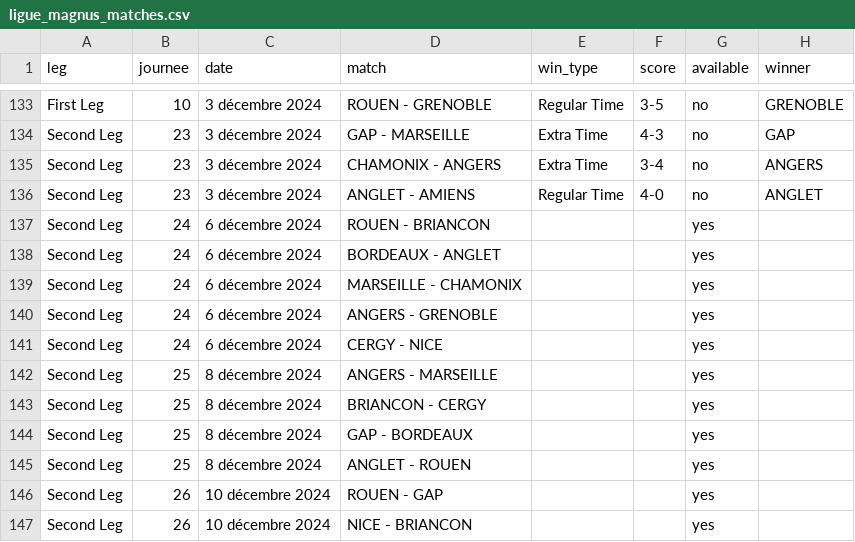
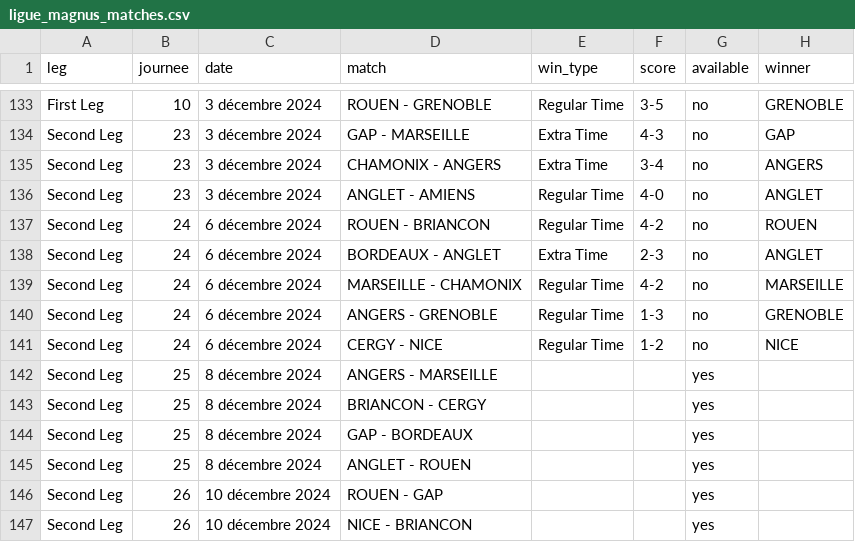
Before and after one commit to Dragilooping/Python_main, a CSV file: ligue_magnus_matches.csv, drawn as a sheet; only a part is shown, gaps mark what is left out.

```diff
--- a/ligue_magnus_matches.csv
+++ b/ligue_magnus_matches.csv
@@ -136,7 +136,7 @@ Second Leg,23,3 décembre 2024,CHAMONIX - ANGERS,Extra Time,3-4,no,ANGERS
 Second Leg,23,3 décembre 2024,ANGLET - AMIENS,Regular Time,4-0,no,ANGLET
-Second Leg,24,6 décembre 2024,ROUEN - BRIANCON,,,yes,
-Second Leg,24,6 décembre 2024,BORDEAUX - ANGLET,,,yes,
-Second Leg,24,6 décembre 2024,MARSEILLE - CHAMONIX,,,yes,
-Second Leg,24,6 décembre 2024,ANGERS - GRENOBLE,,,yes,
-Second Leg,24,6 décembre 2024,CERGY - NICE,,,yes,
+Second Leg,24,6 décembre 2024,ROUEN - BRIANCON,Regular Time,4-2,no,ROUEN
+Second Leg,24,6 décembre 2024,BORDEAUX - ANGLET,Extra Time,2-3,no,ANGLET
+Second Leg,24,6 décembre 2024,MARSEILLE - CHAMONIX,Regular Time,4-2,no,MARSEILLE
+Second Leg,24,6 décembre 2024,ANGERS - GRENOBLE,Regular Time,1-3,no,GRENOBLE
+Second Leg,24,6 décembre 2024,CERGY - NICE,Regular Time,1-2,no,NICE
 Second Leg,25,8 décembre 2024,ANGERS - MARSEILLE,,,yes,
```
